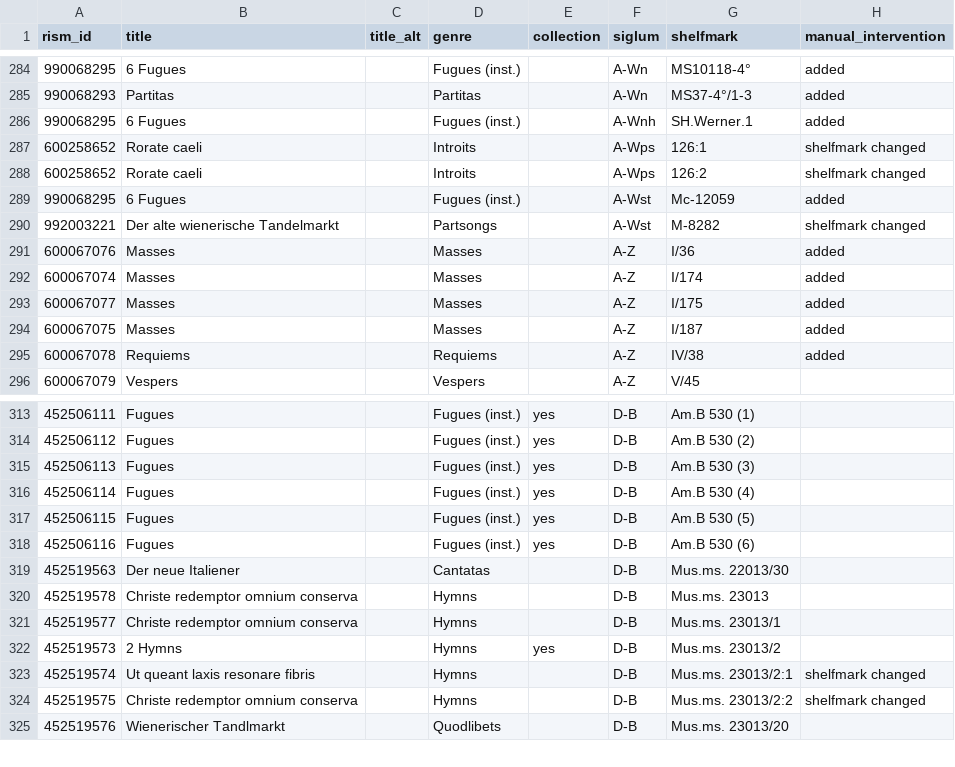
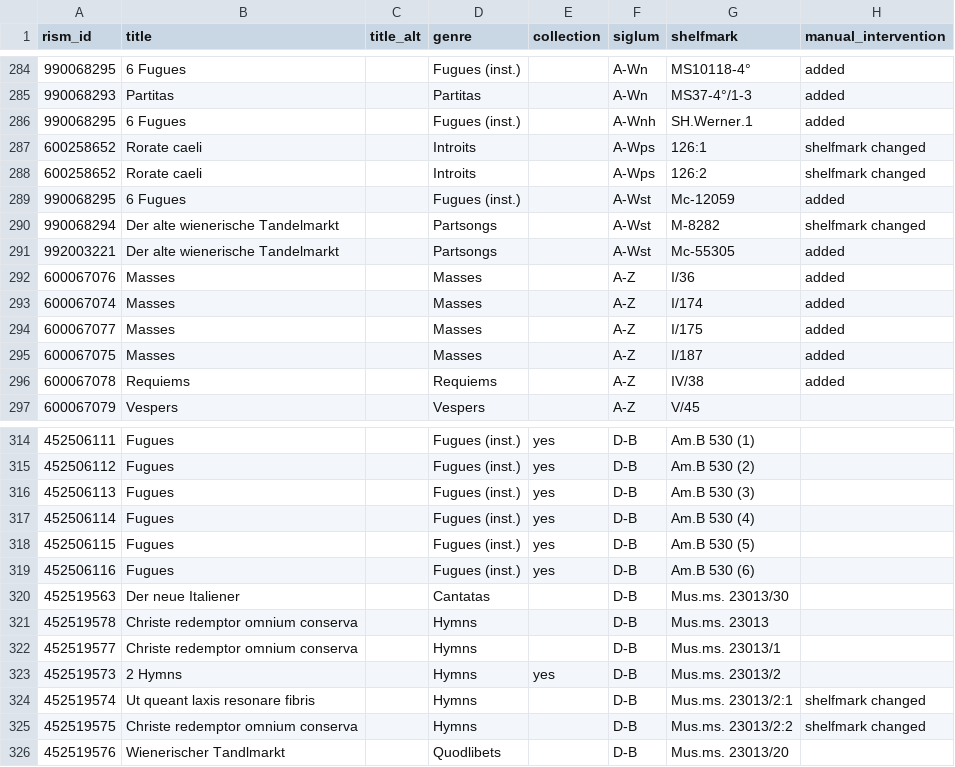
Before and after one commit to edition-esser-skala/werner-catalogue-of-works, a CSV file: data/works_in_rism.csv, drawn as a sheet; only a part is shown, gaps mark what is left out.

```diff
--- a/data/works_in_rism.csv
+++ b/data/works_in_rism.csv
@@ -289,3 +289,4 @@ rism_id,title,title_alt,genre,collection,siglum,shelfmark,manual_intervention
 990068295,6 Fugues,,Fugues (inst.),,A-Wst,Mc-12059,added
-992003221,Der alte wienerische Tandelmarkt,,Partsongs,,A-Wst,M-8282,shelfmark changed
+990068294,Der alte wienerische Tandelmarkt,,Partsongs,,A-Wst,M-8282,shelfmark changed
+992003221,Der alte wienerische Tandelmarkt,,Partsongs,,A-Wst,Mc-55305,added
 600067076,Masses,,Masses,,A-Z,I/36,added
@@ -318,3 +319,3 @@ rism_id,title,title_alt,genre,collection,siglum,shelfmark,manual_intervention
 452506116,Fugues,,Fugues (inst.),yes,D-B,Am.B 530 (6),
-452519563,Der neue Italiener,,Cantatas,,D-B,Mus.ms. 22013/30,
+452519563,Der neue Italiener,,Cantatas,,D-B,Mus.ms. 23013/30,
 452519578,Christe redemptor omnium conserva,,Hymns,,D-B,Mus.ms. 23013,
```
Also changed, not shown: data/catalogue_works.csv, 2 other files.
